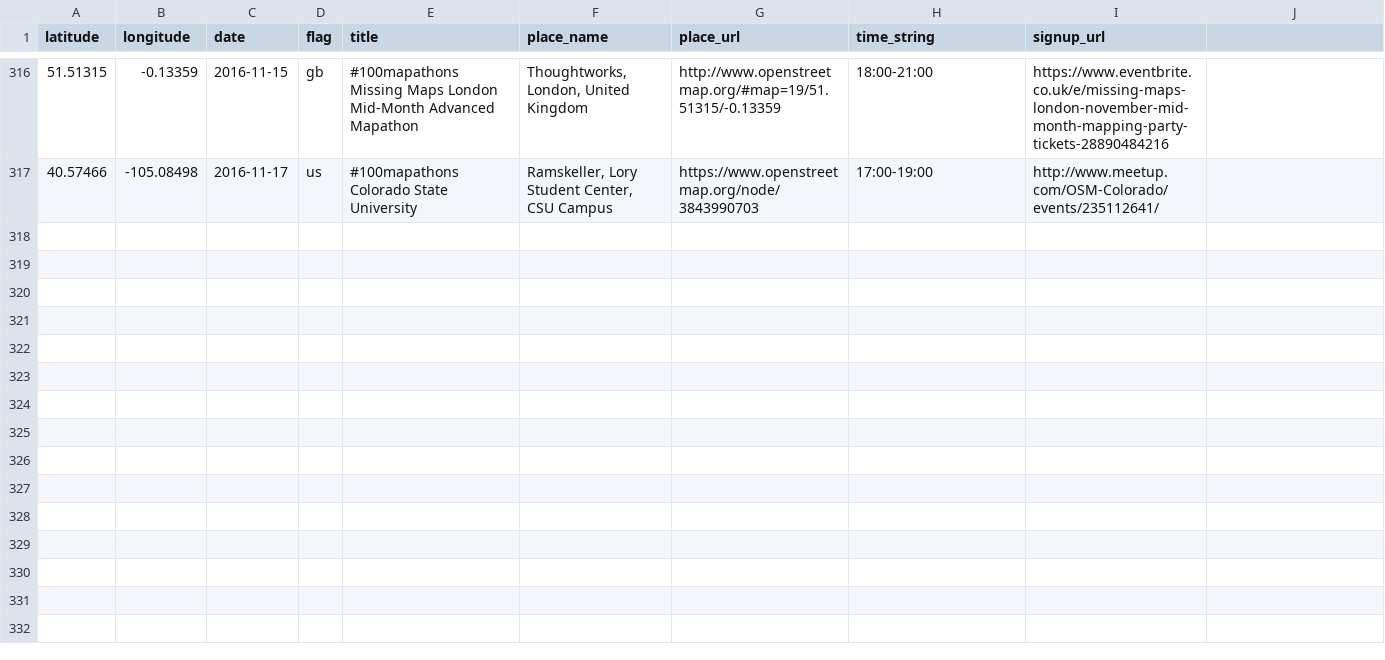
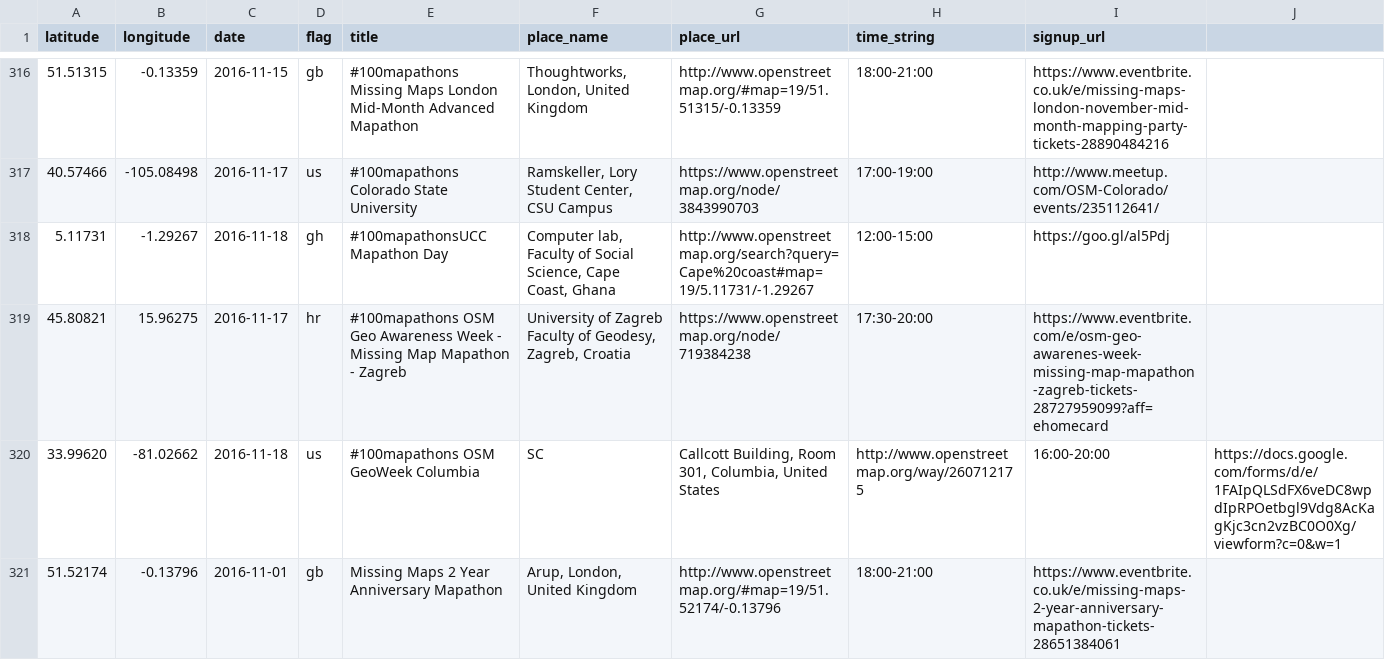
Before and after one commit to MissingMaps/events, a CSV file: events.csv, drawn as a sheet; only a part is shown, gaps mark what is left out; the diff names each change by its address in the sheet, - before the commit and + after, or states it on an @@ line.

Commit message:
Update events.csv

```diff
--- a/events.csv
+++ b/events.csv
+row 318: 5.11731 | -1.29267 | 2016-11-18 | gh | #100mapathonsUCC Mapathon Day | Computer lab, Faculty of Social Science, Cape Coast, Ghana | http://www.openstreetmap.org/search?query=Cape%20coast#map=19/5.11731/-1.29267 | 12:00-15:00 | https://goo.gl/al5Pdj
+row 319: 45.80821 | 15.96275 | 2016-11-17 | hr | #100mapathons OSM Geo Awareness Week - Missing Map Mapathon - Zagreb | University of Zagreb Faculty of Geodesy, Zagreb, Croatia | https://www.openstreetmap.org/node/719384238 | 17:30-20:00 | https://www.eventbrite.com/e/osm-geo-awarenes-week-missing-map-mapathon-zagreb-tickets-28727959099?aff=ehomecard
+row 320: 33.99620 | -81.02662 | 2016-11-18 | us | #100mapathons OSM GeoWeek Columbia | SC | Callcott Building, Room 301, Columbia, United States | http://www.openstreetmap.org/way/260712175 | 16:00-20:00 | https://docs.google.com/forms/d/e/1FAIpQLSdFX6veDC8wpdIpRPOetbgl9Vdg8AcKagKjc3cn2vzBC0O0Xg/viewform?c=0&w=1
+row 321: 51.52174 | -0.13796 | 2016-11-01 | gb | Missing Maps 2 Year Anniversary Mapathon | Arup, London, United Kingdom | http://www.openstreetmap.org/#map=19/51.52174/-0.13796 | 18:00-21:00 | https://www.eventbrite.co.uk/e/missing-maps-2-year-anniversary-mapathon-tickets-28651384061
```
